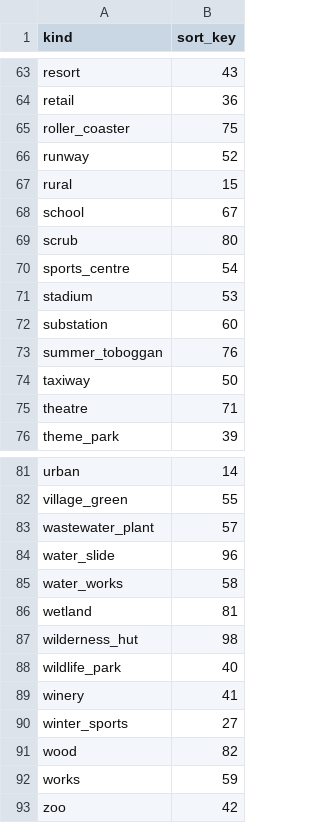
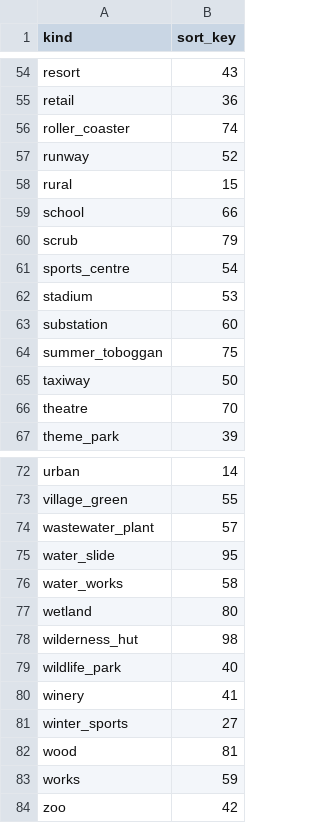
Before and after one commit to tilezen/vector-datasource, a CSV file: spreadsheets/landuse.csv, drawn as a sheet; only a part is shown, gaps mark what is left out; the diff covers the shown part only.

```diff
--- a/spreadsheets/landuse.csv
+++ b/spreadsheets/landuse.csv
@@ -64,7 +55,7 @@ resort,43
 retail,36
-roller_coaster,75
+roller_coaster,74
 runway,52
 rural,15
-school,67
-scrub,80
+school,66
+scrub,79
 sports_centre,54
@@ -72,5 +63,5 @@ stadium,53
 substation,60
-summer_toboggan,76
+summer_toboggan,75
 taxiway,50
-theatre,71
+theatre,70
 theme_park,39
@@ -83,5 +74,5 @@ village_green,55
 wastewater_plant,57
-water_slide,96
+water_slide,95
 water_works,58
-wetland,81
+wetland,80
 wilderness_hut,98
@@ -90,3 +81,3 @@ winery,41
 winter_sports,27
-wood,82
+wood,81
 works,59
```
Also changed, not shown: 9 removed rows and 26 edited cells elsewhere in this file.
